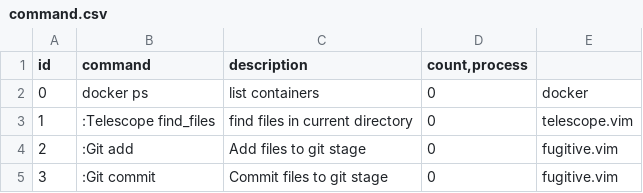
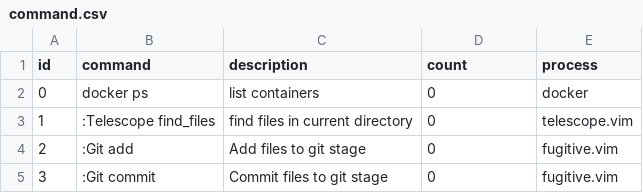
Before and after one commit to newbenhd/documents, a CSV file: commands/command.csv, drawn as a sheet.

Commit message:
fix prev

```diff
--- a/commands/command.csv
+++ b/commands/command.csv
@@ -1,2 +1,2 @@
-id;command;description;count,process
+id;command;description;count;process
 0;docker ps;list containers;0;docker
```
